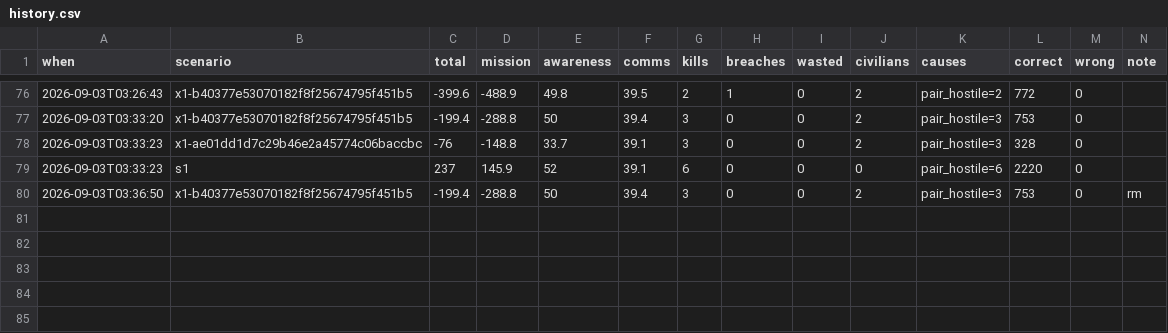
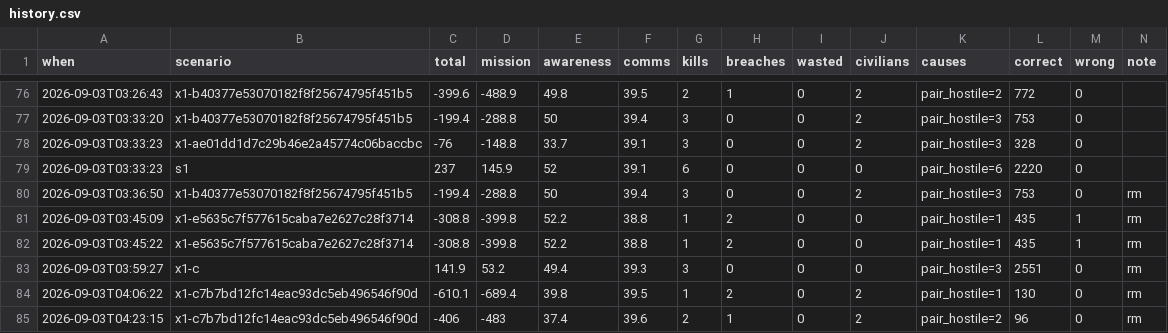
Before and after one commit to Avdbergnmf/fiducial-take-home, a CSV file: runs/history.csv, drawn as a sheet; only a part is shown, gaps mark what is left out; rows hold the shown columns only; the diff names each change by its address in the sheet, - before the commit and + after, or states it on an @@ line.

Commit message:
tested evidence for hostile call time but left at 0.6

```diff
--- a/runs/history.csv
+++ b/runs/history.csv
+row 81: 2026-09-03T03:45:09 | x1-e5635c7f577615caba7e2627c28f3714 | -308.8 | -399.8 | 52.2 | 38.8 | 1 | 2 | 0 | 0 | pair_hostile=1 | 435 | 1 | rm
+row 82: 2026-09-03T03:45:22 | x1-e5635c7f577615caba7e2627c28f3714 | -308.8 | -399.8 | 52.2 | 38.8 | 1 | 2 | 0 | 0 | pair_hostile=1 | 435 | 1 | rm
+row 83: 2026-09-03T03:59:27 | x1-c | 141.9 | 53.2 | 49.4 | 39.3 | 3 | 0 | 0 | 0 | pair_hostile=3 | 2551 | 0 | rm
+row 84: 2026-09-03T04:06:22 | x1-c7b7bd12fc14eac93dc5eb496546f90d | -610.1 | -689.4 | 39.8 | 39.5 | 1 | 2 | 0 | 2 | pair_hostile=1 | 130 | 0 | rm
+row 85: 2026-09-03T04:23:15 | x1-c7b7bd12fc14eac93dc5eb496546f90d | -406 | -483 | 37.4 | 39.6 | 2 | 1 | 0 | 2 | pair_hostile=2 | 96 | 0 | rm
```
Also changed, not shown: 4 other files.
